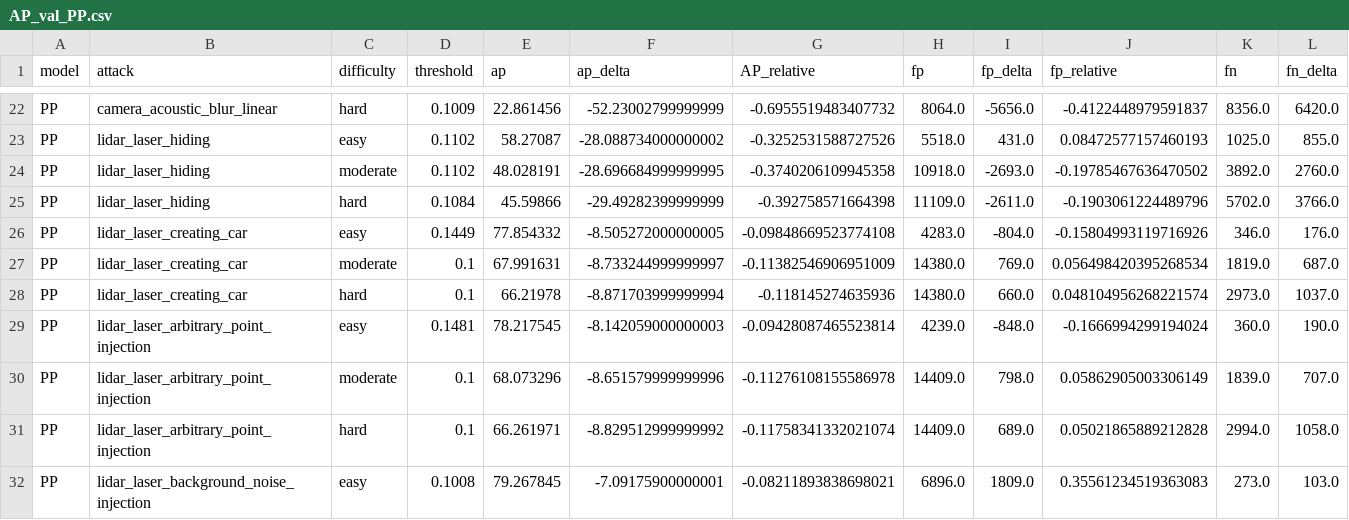
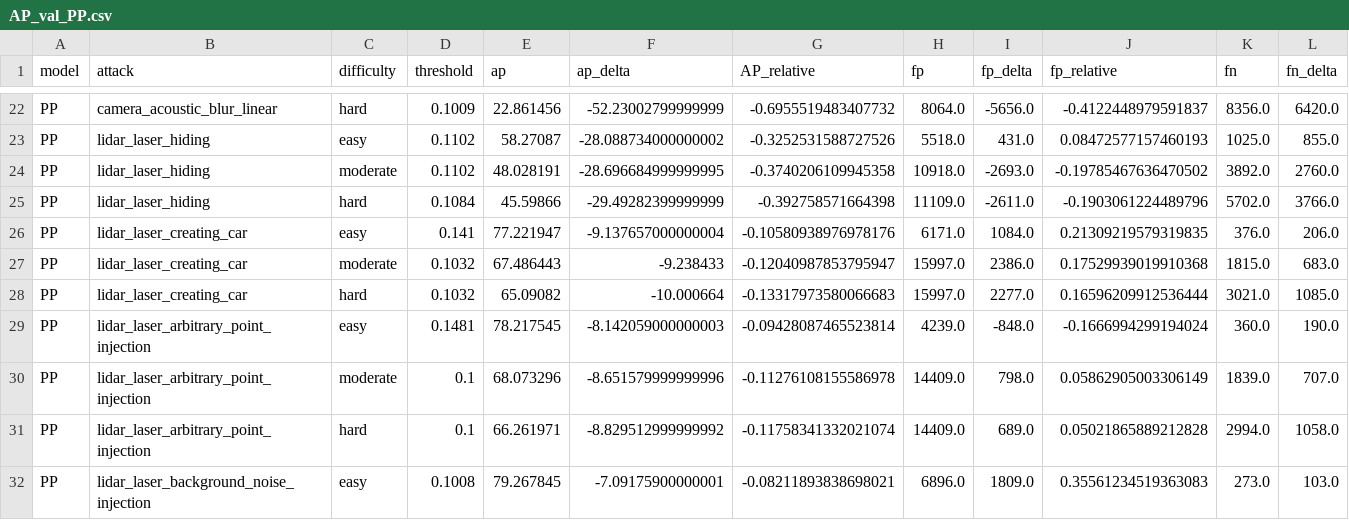
Before and after one commit to ZJUshine/sensorfusion, a CSV file: tools/AP/AP_val_PP.csv, drawn as a sheet; only a part is shown, gaps mark what is left out; removed rows and columns are numbered as before the commit, all else as after; rows hold the shown columns only; the diff names each change by its address in the sheet, - before the commit and + after, or states it on an @@ line.

```diff
--- a/tools/AP/AP_val_PP.csv
+++ b/tools/AP/AP_val_PP.csv
-row 26: PP | lidar_laser_creating_car | easy | 0.1449 | 77.854332 | -8.505272000000005 | -0.09848669523774108 | 4283.0 | -804.0 | -0.15804993119716926 | 346.0 | 176.0
-row 27: PP | lidar_laser_creating_car | moderate | 0.1 | 67.991631 | -8.733244999999997 | -0.11382546906951009 | 14380.0 | 769.0 | 0.056498420395268534 | 1819.0 | 687.0
-row 28: PP | lidar_laser_creating_car | hard | 0.1 | 66.21978 | -8.871703999999994 | -0.118145274635936 | 14380.0 | 660.0 | 0.048104956268221574 | 2973.0 | 1037.0
+row 26: PP | lidar_laser_creating_car | easy | 0.141 | 77.221947 | -9.137657000000004 | -0.10580938976978176 | 6171.0 | 1084.0 | 0.21309219579319835 | 376.0 | 206.0
+row 27: PP | lidar_laser_creating_car | moderate | 0.1032 | 67.486443 | -9.238433 | -0.12040987853795947 | 15997.0 | 2386.0 | 0.17529939019910368 | 1815.0 | 683.0
+row 28: PP | lidar_laser_creating_car | hard | 0.1032 | 65.09082 | -10.000664 | -0.13317973580066683 | 15997.0 | 2277.0 | 0.16596209912536444 | 3021.0 | 1085.0
```
Also changed, not shown: tools/AP/AP_val_VirConv-T.csv, tools/AP/AP_val_average_CLOCs.csv, 33 other files.
